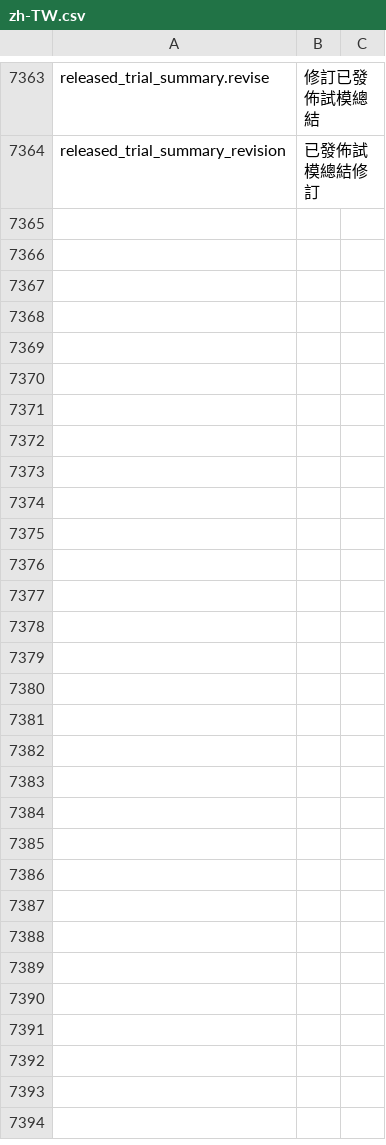
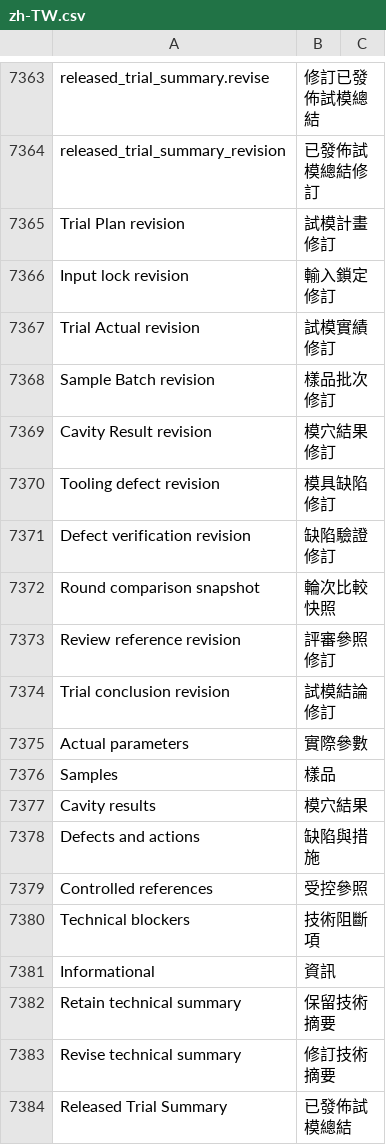
Before and after one commit to kaibowang-hash/jce_npi, a CSV file: apps/npi_core/npi_core/translations/zh-TW.csv, drawn as a sheet; only a part is shown, gaps mark what is left out; the diff covers the shown part only; the diff names each change by its address in the sheet, - before the commit and + after, or states it on an @@ line.

Commit message:
feat(trial): add released summary workspace

```diff
--- a/apps/npi_core/npi_core/translations/zh-TW.csv
+++ b/apps/npi_core/npi_core/translations/zh-TW.csv
+row 7365: Trial Plan revision | 試模計畫修訂
+row 7366: Input lock revision | 輸入鎖定修訂
+row 7367: Trial Actual revision | 試模實績修訂
+row 7368: Sample Batch revision | 樣品批次修訂
+row 7369: Cavity Result revision | 模穴結果修訂
+row 7370: Tooling defect revision | 模具缺陷修訂
+row 7371: Defect verification revision | 缺陷驗證修訂
+row 7372: Round comparison snapshot | 輪次比較快照
+row 7373: Review reference revision | 評審參照修訂
+row 7374: Trial conclusion revision | 試模結論修訂
+row 7375: Actual parameters | 實際參數
+row 7376: Samples | 樣品
+row 7377: Cavity results | 模穴結果
+row 7378: Defects and actions | 缺陷與措施
+row 7379: Controlled references | 受控參照
+row 7380: Technical blockers | 技術阻斷項
+row 7381: Informational | 資訊
+row 7382: Retain technical summary | 保留技術摘要
+row 7383: Revise technical summary | 修訂技術摘要
+row 7384: Released Trial Summary | 已發佈試模總結
```
Also changed, not shown: 55 added rows elsewhere in this file, apps/npi_core/npi_core/translations/zh.csv, 10 other files.
